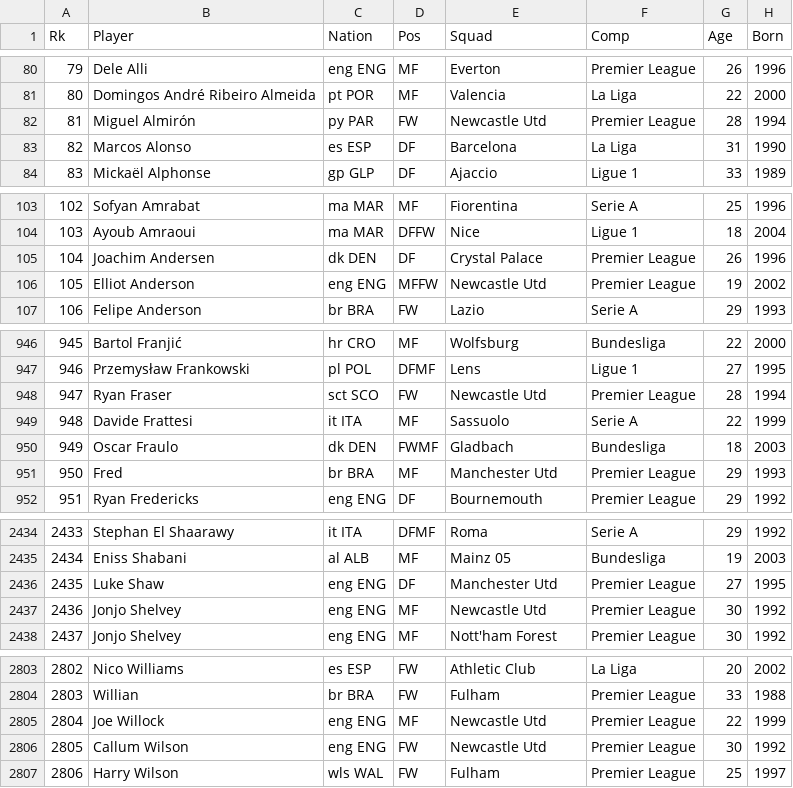
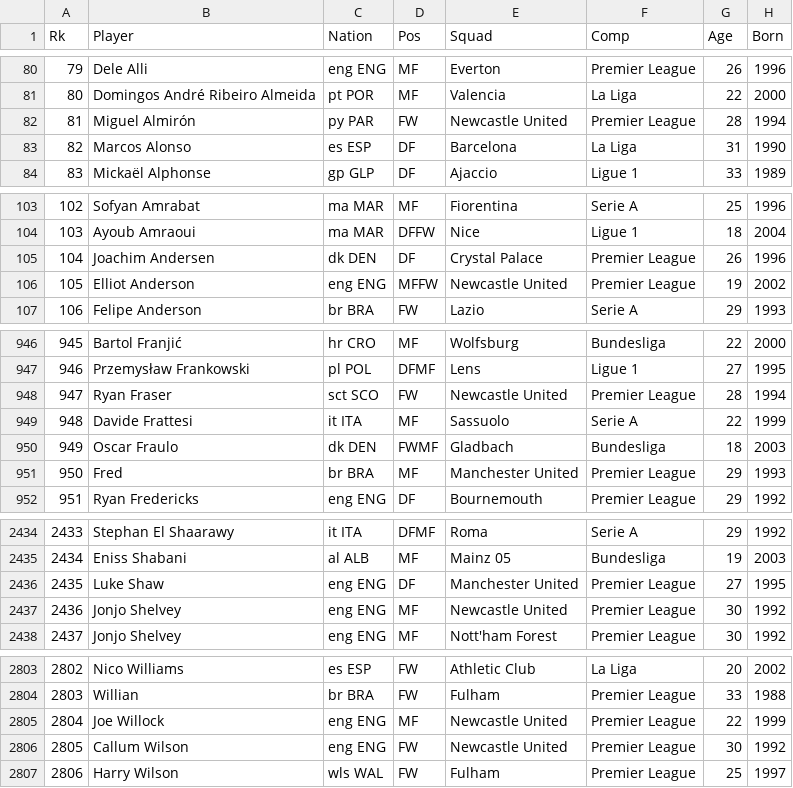
Before and after one commit to judgery/todo-app, a CSV file: FootyStats/Player_SeasonStats/all_2022.csv, drawn as a sheet; only a part is shown, gaps mark what is left out; the diff covers the shown part only; the diff names each change by its address in the sheet, - before the commit and + after, or states it on an @@ line.

```diff
--- a/FootyStats/Player_SeasonStats/all_2022.csv
+++ b/FootyStats/Player_SeasonStats/all_2022.csv
-E82 (Squad): Newcastle Utd
+E82 (Squad): Newcastle United
-E106 (Squad): Newcastle Utd
+E106 (Squad): Newcastle United
-E948 (Squad): Newcastle Utd
+E948 (Squad): Newcastle United
-E951 (Squad): Manchester Utd
+E951 (Squad): Manchester United
-E2436 (Squad): Manchester Utd
+E2436 (Squad): Manchester United
-E2437 (Squad): Newcastle Utd
+E2437 (Squad): Newcastle United
-E2805:E2806 (Squad): Newcastle Utd
+E2805:E2806 (Squad): Newcastle United
```
Also changed, not shown: 45 edited cells elsewhere in this file, FootyStats/Player_SeasonStats/all_2020.csv, FootyStats/Player_SeasonStats/all_2021.csv, 4 other files.
